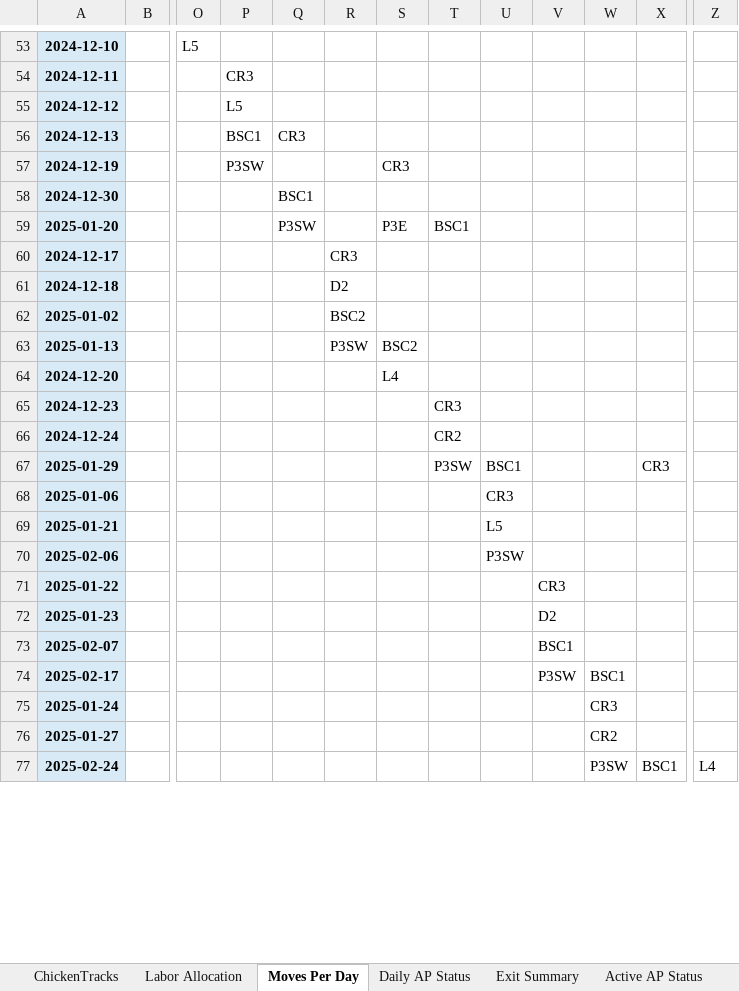
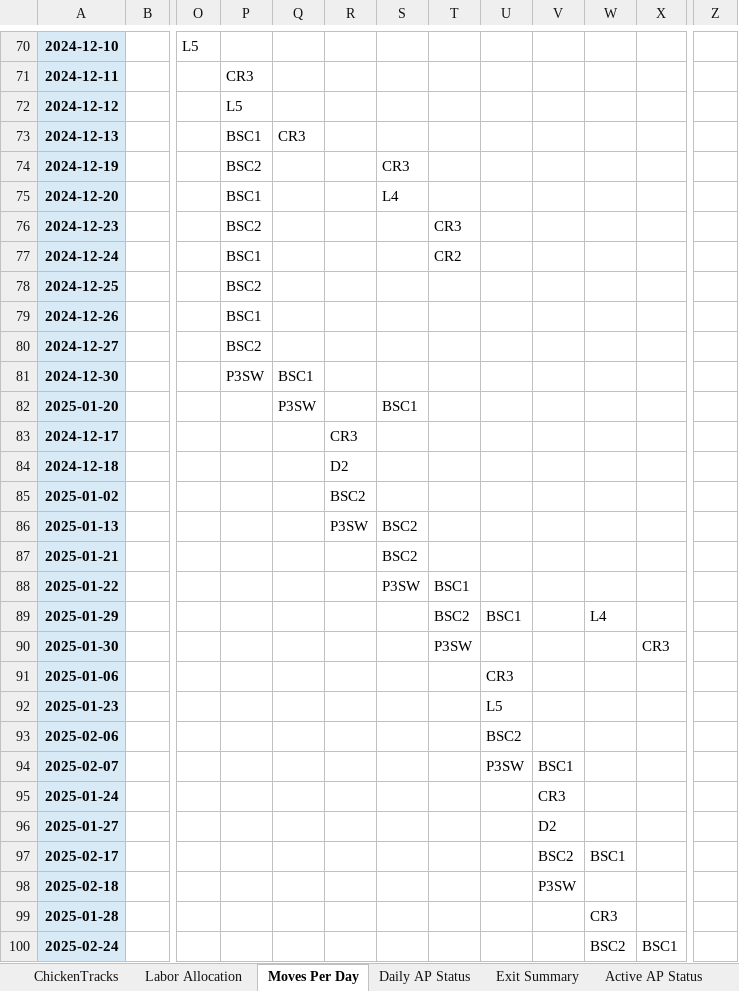
Before and after one commit to JAG954/BSC-FGI_Scheduler, an Excel workbook: output/scheduler_trace_output.xlsx, sheet Moves Per Day, drawn as a sheet; only a part is shown, gaps mark what is left out; values as stored, in another font and other column widths than the file's, no borders; removed rows and columns are numbered as before the commit, all else as after; rows hold the shown columns only; the diff covers the shown part only; the diff names each change by its address in the sheet, - before the commit and + after, or states it on an @@ line.

```diff
--- a/output/scheduler_trace_output.xlsx (sheet Moves Per Day)
+++ b/output/scheduler_trace_output.xlsx (sheet Moves Per Day)
-P74: P3SW
+P74: BSC2
+row 75: 2024-12-20 |  |  | BSC1 |  |  | L4
+row 76: 2024-12-23 |  |  | BSC2 |  |  |  | CR3
+row 77: 2024-12-24 |  |  | BSC1 |  |  |  | CR2
+row 78: 2024-12-25 |  |  | BSC2
+row 79: 2024-12-26 |  |  | BSC1
+row 80: 2024-12-27 |  |  | BSC2
-P81: (empty)
+P81: P3SW
-S82: P3E
+S82: BSC1
-T82: BSC1
+T82: (empty)
-row 64: 2024-12-20 |  |  |  |  |  | L4
-row 65: 2024-12-23 |  |  |  |  |  |  | CR3
-row 66: 2024-12-24 |  |  |  |  |  |  | CR2
+row 87: 2025-01-21 |  |  |  |  |  | BSC2
+row 88: 2025-01-22 |  |  |  |  |  | P3SW | BSC1
-T89: P3SW
+T89: BSC2
-W89: (empty)
+W89: L4
-X89: CR3
+X89: (empty)
+row 90: 2025-01-30 |  |  |  |  |  |  | P3SW |  |  |  | CR3
-A92: 2025-01-21
+A92: 2025-01-23
-U93: P3SW
+U93: BSC2
-row 71: 2025-01-22 |  |  |  |  |  |  |  |  | CR3
-row 72: 2025-01-23 |  |  |  |  |  |  |  |  | D2
-U94: (empty)
+U94: P3SW
+row 95: 2025-01-24 |  |  |  |  |  |  |  |  | CR3
+row 96: 2025-01-27 |  |  |  |  |  |  |  |  | D2
-V97: P3SW
+V97: BSC2
+row 98: 2025-02-18 |  |  |  |  |  |  |  |  | P3SW
-A99: 2025-01-24
+A99: 2025-01-28
-row 76: 2025-01-27 |  |  |  |  |  |  |  |  |  | CR2
-W100: P3SW
+W100: BSC2
-Z100: L4
+Z100: (empty)
```
Also changed, not shown: 58 added rows, 44 removed rows and 73 edited cells elsewhere in this sheet, sheet Daily AP Status, sheet ChickenTracks, sheet Exit Summary, sheet KPI Summary, data/staged/FGI_liveState.xlsx, data/staged/move_times/location_move_times.xlsx, 5 other files.
